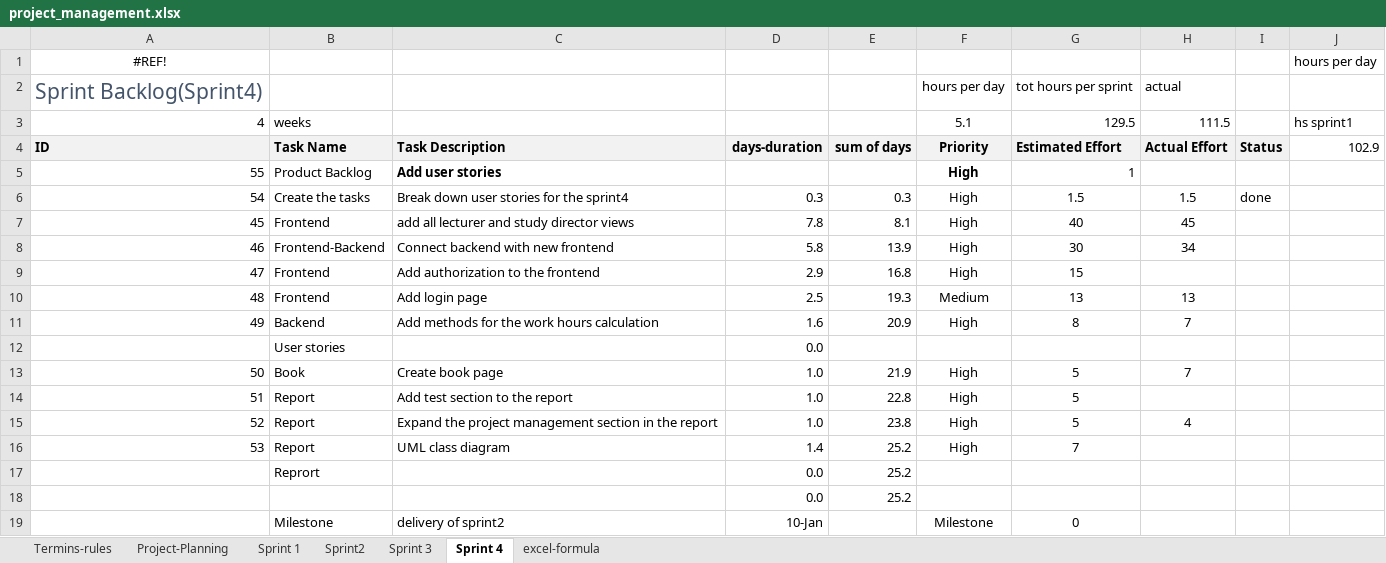
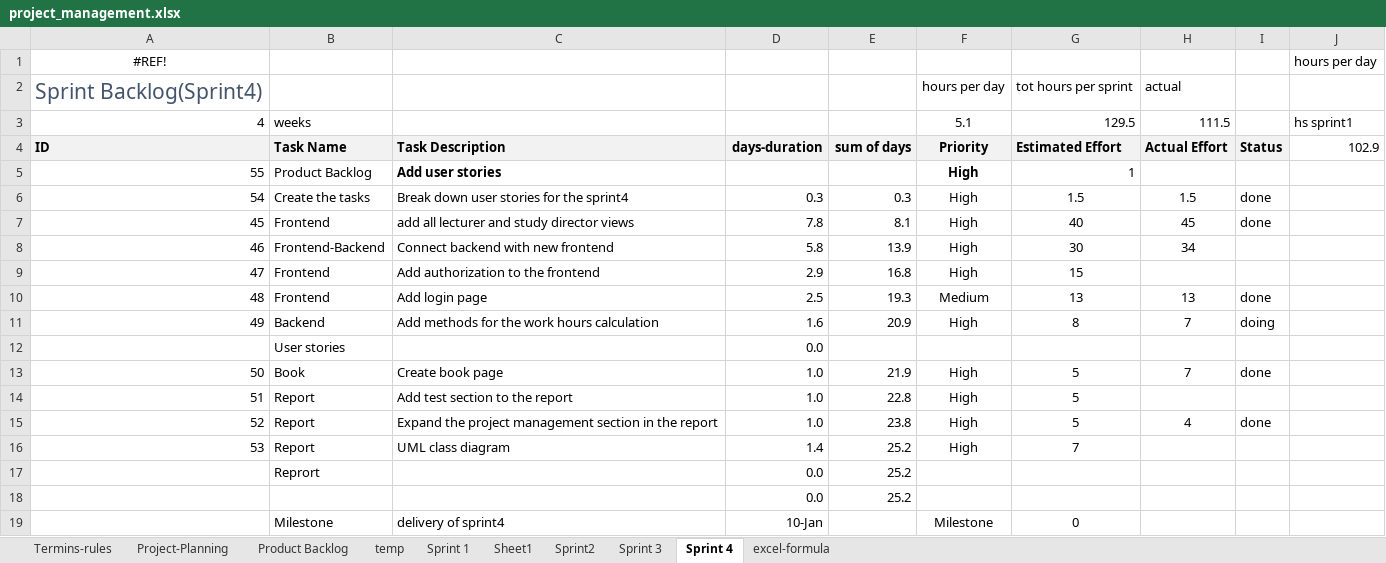
Before and after one commit to kristya-art/plana, an Excel workbook: 3project_management/project_management.xlsx, sheet Sprint 4, drawn as a sheet; values as stored, in another font and other column widths than the file's, no borders; charts and pictures and conditional formats not drawn; the diff names each change by its address in the sheet, - before the commit and + after, or states it on an @@ line.

```diff
--- a/3project_management/project_management.xlsx (sheet Sprint 4)
+++ b/3project_management/project_management.xlsx (sheet Sprint 4)
+sheet tab: Product Backlog
+sheet tab: temp
+sheet tab: Sheet1
-I7: (empty)
+I7: done
-I10: (empty)
+I10: done
-I11: (empty)
+I11: doing
-I13: (empty)
+I13: done
-I15: (empty)
+I15: done
-C19: delivery of sprint2
+C19: delivery of sprint4
```
Also changed, not shown: charts or pictures, 5 other files.
